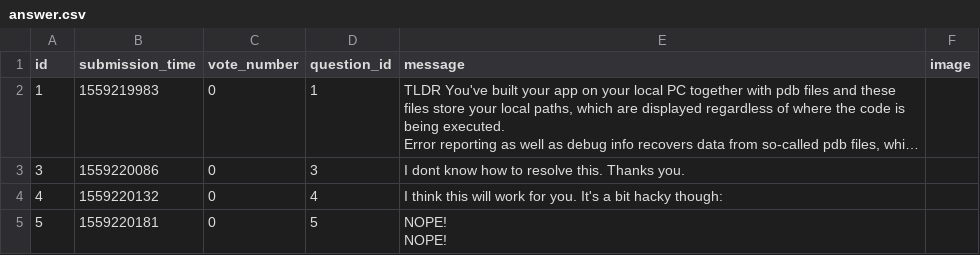
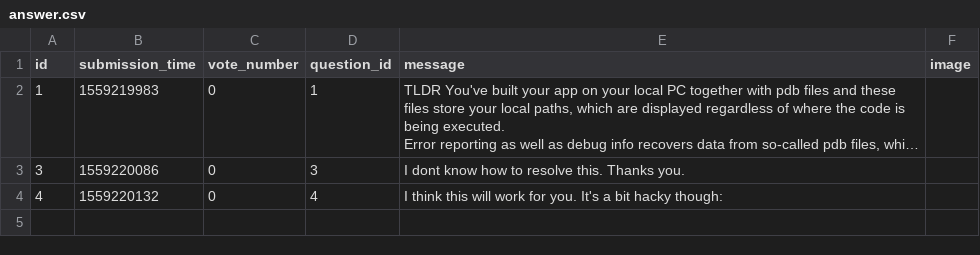
Before and after one commit to Taras2907/ask-mate-python, a CSV file: sample_data/answer.csv, drawn as a sheet; long unchanged cells end in …; ↵ is a line break in a cell; the diff names each change by its address in the sheet, - before the commit and + after, or states it on an @@ line.

Commit message:
Merge branch 'master' of https://github.com/Taras2907/ask-mate-python
# Conflicts:
#	sample_data/question.csv
#	templates/list.html

```diff
--- a/sample_data/answer.csv
+++ b/sample_data/answer.csv
-row 5: 5 | 1559220181 | 0 | 5 | NOPE! ↵ NOPE!
```
Also changed, not shown: sample_data/question.csv, 2 other files.
